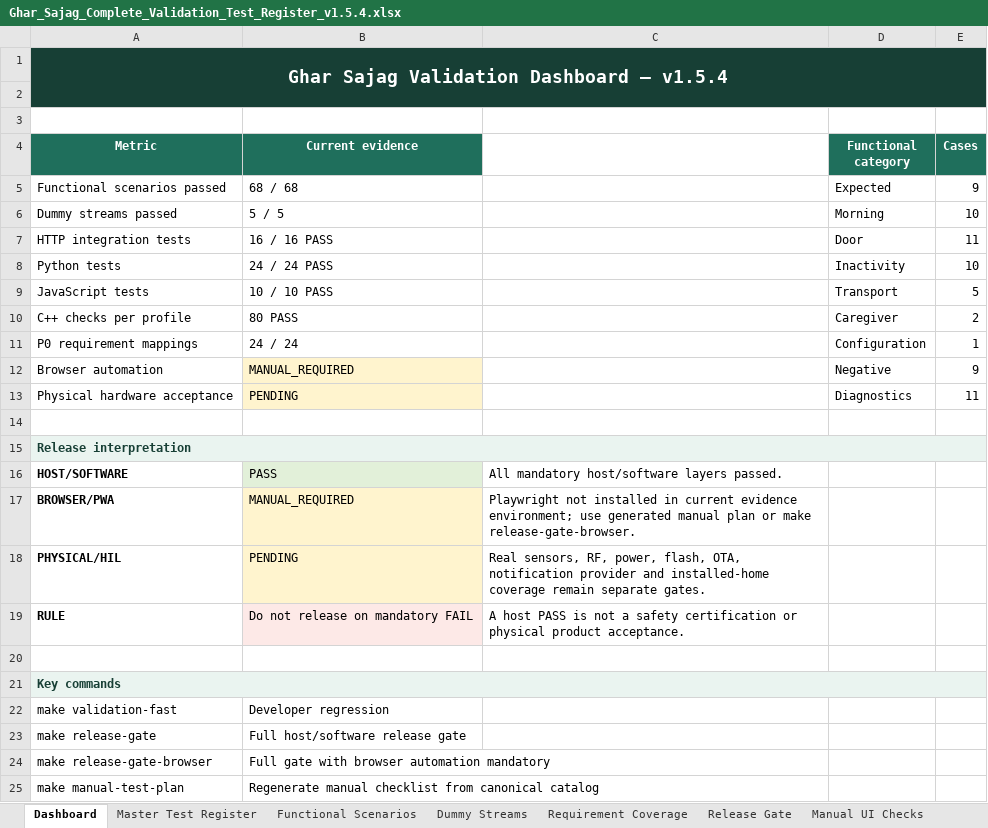
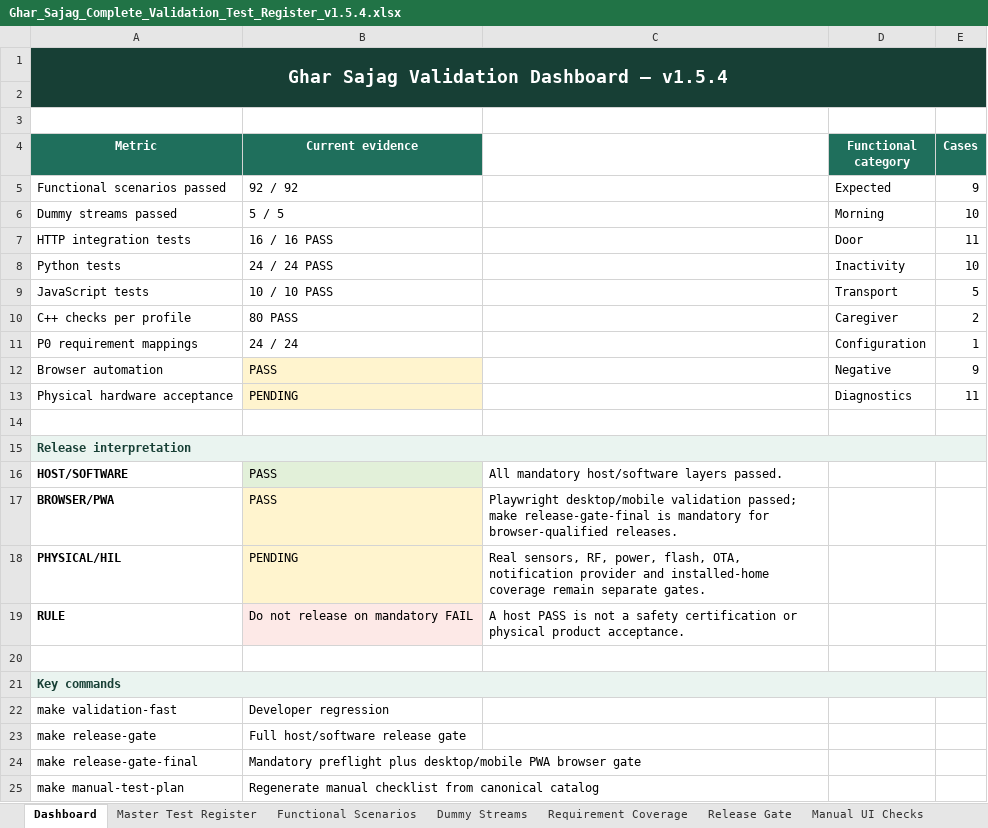
Before and after one commit to udaybhan200683/Ghar_sajag, an Excel workbook: docs/design/Ghar_Sajag_Complete_Validation_Test_Register_v1.5.4.xlsx, sheet Dashboard, drawn as a sheet; values as stored, in another font and other column widths than the file's, no borders; charts and pictures not drawn; removed rows and columns are numbered as before the commit, all else as after; the diff names each change by its address in the sheet, - before the commit and + after, or states it on an @@ line.

Commit message:
Reconcile current implementation validation and traceability

```diff
--- a/docs/design/Ghar_Sajag_Complete_Validation_Test_Register_v1.5.4.xlsx (sheet Dashboard)
+++ b/docs/design/Ghar_Sajag_Complete_Validation_Test_Register_v1.5.4.xlsx (sheet Dashboard)
-B5 (Current evidence): 68 / 68
+B5 (Current evidence): 92 / 92
-B12 (Current evidence): MANUAL_REQUIRED
+B12 (Current evidence): PASS
-B17 (Current evidence): MANUAL_REQUIRED
+B17 (Current evidence): PASS
-C17: Playwright not installed in current evidence environment; use generated manual plan or make release-gate-browser.
+C17: Playwright desktop/mobile validation passed; make release-gate-final is mandatory for browser-qualified releases.
-row 24: make release-gate-browser | Full gate with browser automation mandatory
+row 24: make release-gate-final | Mandatory preflight plus desktop/mobile PWA browser gate
```
Also changed, not shown: sheet Release Gate, formulas that keep their value, 10 other files.
